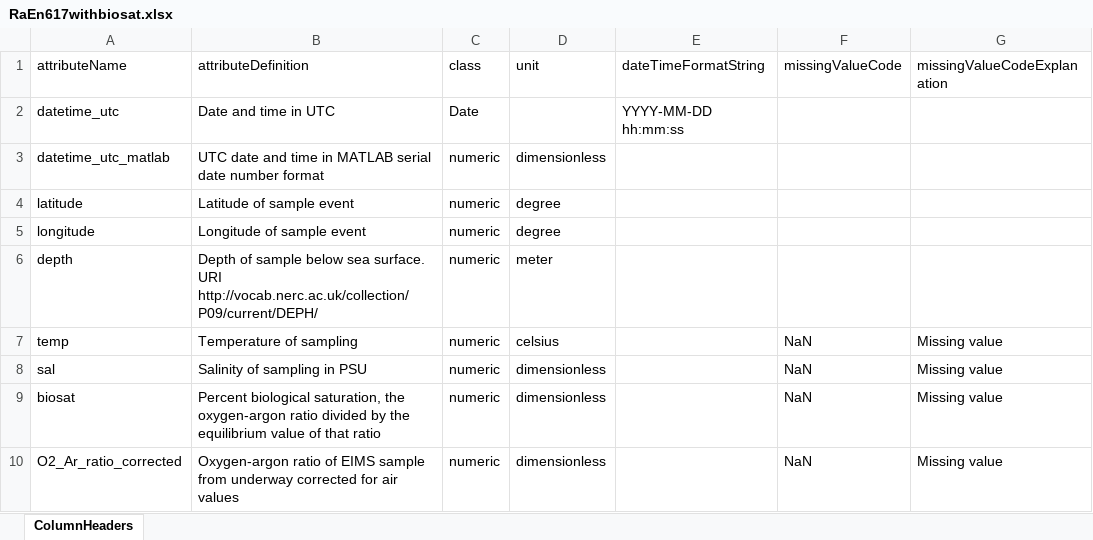
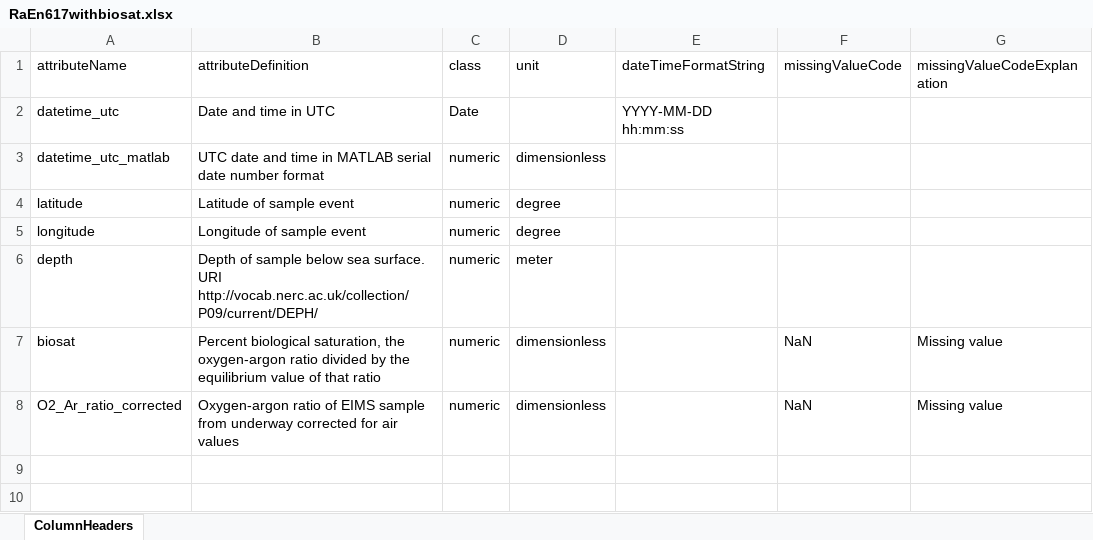
Before and after one commit to WHOIGit/nes-lter-eims-toi-ncp-gop, an Excel workbook: eims-toi-transect/RaEn617withbiosat.xlsx, sheet ColumnHeaders, drawn as a sheet; values as stored, in another font and other column widths than the file's, no borders; the diff names each change by its address in the sheet, - before the commit and + after, or states it on an @@ line.

Commit message:
temp & sal not provided in RaEn617withbiosat.csv

```diff
--- a/eims-toi-transect/RaEn617withbiosat.xlsx (sheet ColumnHeaders)
+++ b/eims-toi-transect/RaEn617withbiosat.xlsx (sheet ColumnHeaders)
-row 7: temp | Temperature of sampling | numeric | celsius |  | NaN | Missing value
-row 8: sal | Salinity of sampling in PSU | numeric | dimensionless |  | NaN | Missing value
```
Also changed, not shown: 5 other files.
